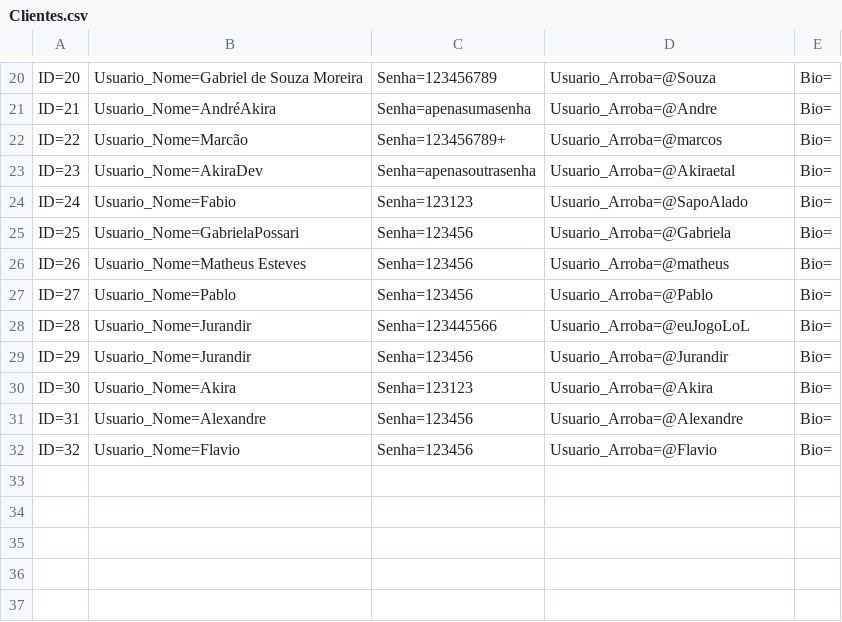
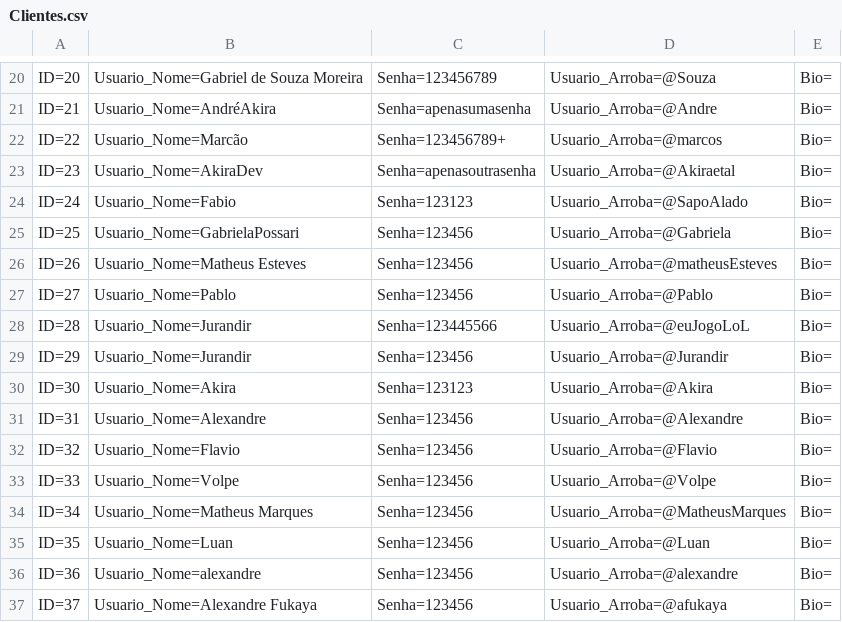
Before and after one commit to LiviaSibi/TecTecTec, a CSV file: Database/Clientes.csv, drawn as a sheet; only a part is shown, gaps mark what is left out.

```diff
--- a/Database/Clientes.csv
+++ b/Database/Clientes.csv
@@ -25,3 +25,3 @@ ID=24;Usuario_Nome=Fabio;Senha=123123;Usuario_Arroba=@SapoAlado;Bio=
 ID=25;Usuario_Nome=GabrielaPossari;Senha=123456;Usuario_Arroba=@Gabriela;Bio=
-ID=26;Usuario_Nome=Matheus Esteves;Senha=123456;Usuario_Arroba=@matheus;Bio=
+ID=26;Usuario_Nome=Matheus Esteves;Senha=123456;Usuario_Arroba=@matheusEsteves;Bio=
 ID=27;Usuario_Nome=Pablo;Senha=123456;Usuario_Arroba=@Pablo;Bio=
@@ -32 +32,6 @@ ID=31;Usuario_Nome=Alexandre;Senha=123456;Usuario_Arroba=@Alexandre;Bio=
 ID=32;Usuario_Nome=Flavio;Senha=123456;Usuario_Arroba=@Flavio;Bio=
+ID=33;Usuario_Nome=Volpe;Senha=123456;Usuario_Arroba=@Volpe;Bio=
+ID=34;Usuario_Nome=Matheus Marques;Senha=123456;Usuario_Arroba=@MatheusMarques;Bio=
+ID=35;Usuario_Nome=Luan;Senha=123456;Usuario_Arroba=@Luan;Bio=
+ID=36;Usuario_Nome=alexandre;Senha=123456;Usuario_Arroba=@alexandre;Bio=
+ID=37;Usuario_Nome=Alexandre Fukaya;Senha=123456;Usuario_Arroba=@afukaya;Bio=
```
Also changed, not shown: Database/Posts.csv, 6 other files.
